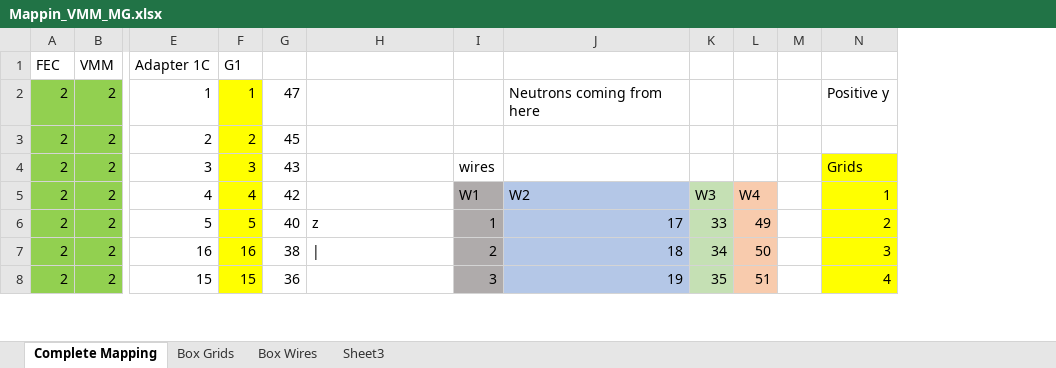
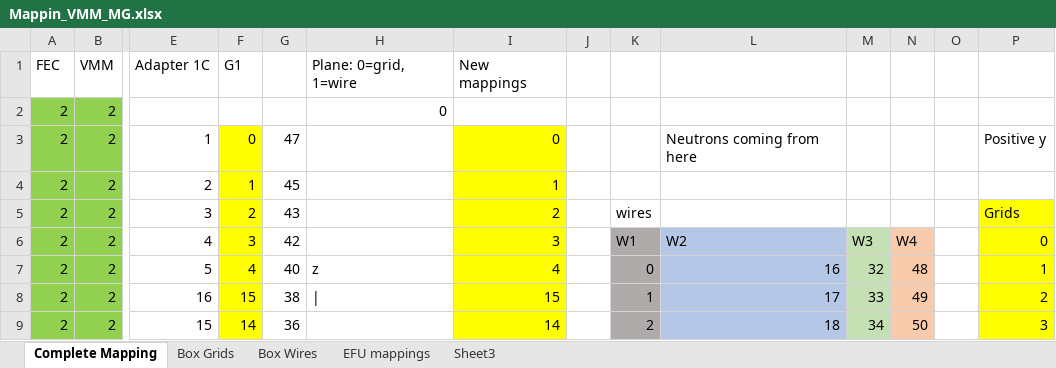
Before and after one commit to ess-dg/MultiGrid24_STF_VMM_measurements, an Excel workbook: Tables/Mappin_VMM_MG.xlsx, sheet Complete Mapping, drawn as a sheet; only a part is shown, gaps mark what is left out; values as stored, in another font and other column widths than the file's, no borders; addresses are those after the commit; rows hold the shown columns only; the diff covers the shown part only; the diff names each change by its address in the sheet, - before the commit and + after, or states it on an @@ line.

```diff
--- a/Tables/Mappin_VMM_MG.xlsx (sheet Complete Mapping)
+++ b/Tables/Mappin_VMM_MG.xlsx (sheet Complete Mapping)
+sheet tab: EFU mappings
+column I, row 1: New mappings; rows 3-9: 0 | 1 | 2 | 3 | 4 | 15 | 14
+column J, empty
-H1: (empty)
+H1: Plane: 0=grid, 1=wire
+row 2: 2 | 2 |  |  |  | 0
-F3: 1
+F3: 0
-F4: 2
+F4: 1
-F5: 3
+F5: 2
-F6: 4
+F6: 3
-P6: 1
+P6: 0
-F7: 5
+F7: 4
-K7: 1
+K7: 0
-L7: 17
+L7: 16
-M7: 33
+M7: 32
-N7: 49
+N7: 48
-P7: 2
+P7: 1
-F8: 16
+F8: 15
-K8: 2
+K8: 1
-L8: 18
+L8: 17
-M8: 34
+M8: 33
-N8: 50
+N8: 49
-P8: 3
+P8: 2
-F9: 15
+F9: 14
-K9: 3
+K9: 2
-L9: 19
+L9: 18
-M9: 35
+M9: 34
-N9: 51
+N9: 50
-P9: 4
+P9: 3
```
Also changed, not shown: 42 added rows, 42 removed rows, 167 edited cells and cell formats elsewhere in this sheet, formulas that keep their value, 7 other files.
